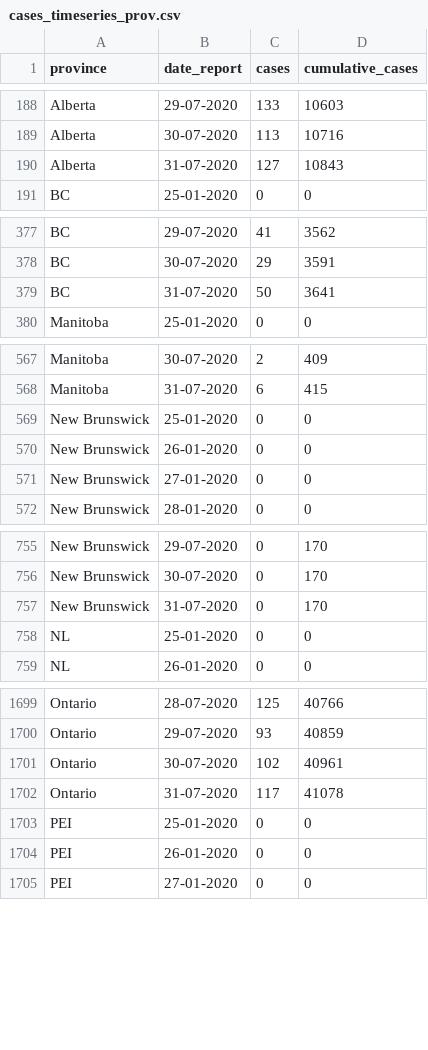
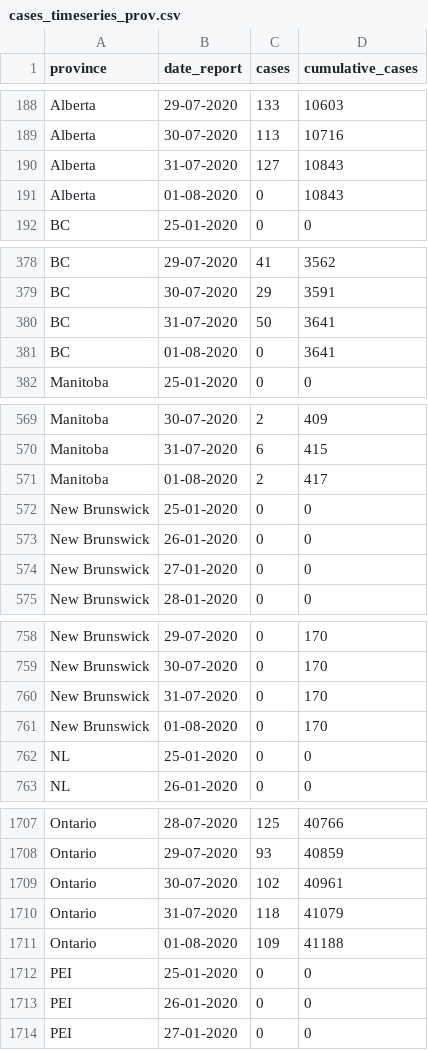
Before and after one commit to linpf/covid19-vis, a CSV file: data/Covid19Canada/timeseries_prov/cases_timeseries_prov.csv, drawn as a sheet; only a part is shown, gaps mark what is left out; the diff covers the shown part only.

```diff
--- a/data/Covid19Canada/timeseries_prov/cases_timeseries_prov.csv
+++ b/data/Covid19Canada/timeseries_prov/cases_timeseries_prov.csv
@@ -190,2 +190,3 @@
 "Alberta","31-07-2020",127,10843
+"Alberta","01-08-2020",0,10843
 "BC","25-01-2020",0,0
@@ -379,2 +380,3 @@
 "BC","31-07-2020",50,3641
+"BC","01-08-2020",0,3641
 "Manitoba","25-01-2020",0,0
@@ -568,2 +570,3 @@
 "Manitoba","31-07-2020",6,415
+"Manitoba","01-08-2020",2,417
 "New Brunswick","25-01-2020",0,0
@@ -757,2 +760,3 @@
 "New Brunswick","31-07-2020",0,170
+"New Brunswick","01-08-2020",0,170
 "NL","25-01-2020",0,0
@@ -1701,3 +1709,4 @@
 "Ontario","30-07-2020",102,40961
-"Ontario","31-07-2020",117,41078
+"Ontario","31-07-2020",118,41079
+"Ontario","01-08-2020",109,41188
 "PEI","25-01-2020",0,0
```
Also changed, not shown: 9 added rows elsewhere in this file, data/Covid19Canada/testing_cumulative.csv, data/Covid19Canada/timeseries_hr/mortality_timeseries_hr.csv, 22 other files.
